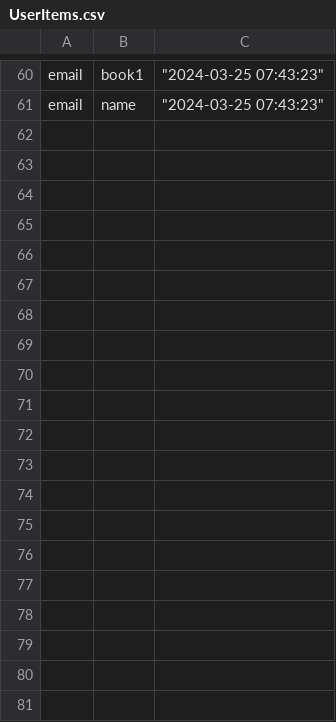
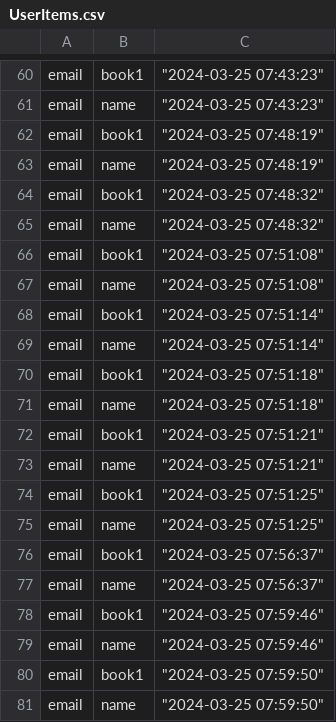
Before and after one commit to vincentrann/EECS-3111-project, a CSV file: EECS3311_project/src/data/UserItems.csv, drawn as a sheet; only a part is shown, gaps mark what is left out; the diff covers the shown part only.

```diff
--- a/EECS3311_project/src/data/UserItems.csv
+++ b/EECS3311_project/src/data/UserItems.csv
@@ -61 +61,21 @@ email,book1,"""2024-03-25 07:43:23"""
 email,name,"""2024-03-25 07:43:23"""
+email,book1,"""2024-03-25 07:48:19"""
+email,name,"""2024-03-25 07:48:19"""
+email,book1,"""2024-03-25 07:48:32"""
+email,name,"""2024-03-25 07:48:32"""
+email,book1,"""2024-03-25 07:51:08"""
+email,name,"""2024-03-25 07:51:08"""
+email,book1,"""2024-03-25 07:51:14"""
+email,name,"""2024-03-25 07:51:14"""
+email,book1,"""2024-03-25 07:51:18"""
+email,name,"""2024-03-25 07:51:18"""
+email,book1,"""2024-03-25 07:51:21"""
+email,name,"""2024-03-25 07:51:21"""
+email,book1,"""2024-03-25 07:51:25"""
+email,name,"""2024-03-25 07:51:25"""
+email,book1,"""2024-03-25 07:56:37"""
+email,name,"""2024-03-25 07:56:37"""
+email,book1,"""2024-03-25 07:59:46"""
+email,name,"""2024-03-25 07:59:46"""
+email,book1,"""2024-03-25 07:59:50"""
+email,name,"""2024-03-25 07:59:50"""
```
Also changed, not shown: 16 added rows elsewhere in this file, EECS3311_project/src/data/BookRequests.csv, EECS3311_project/src/data/Clients.csv, 4 other files.
